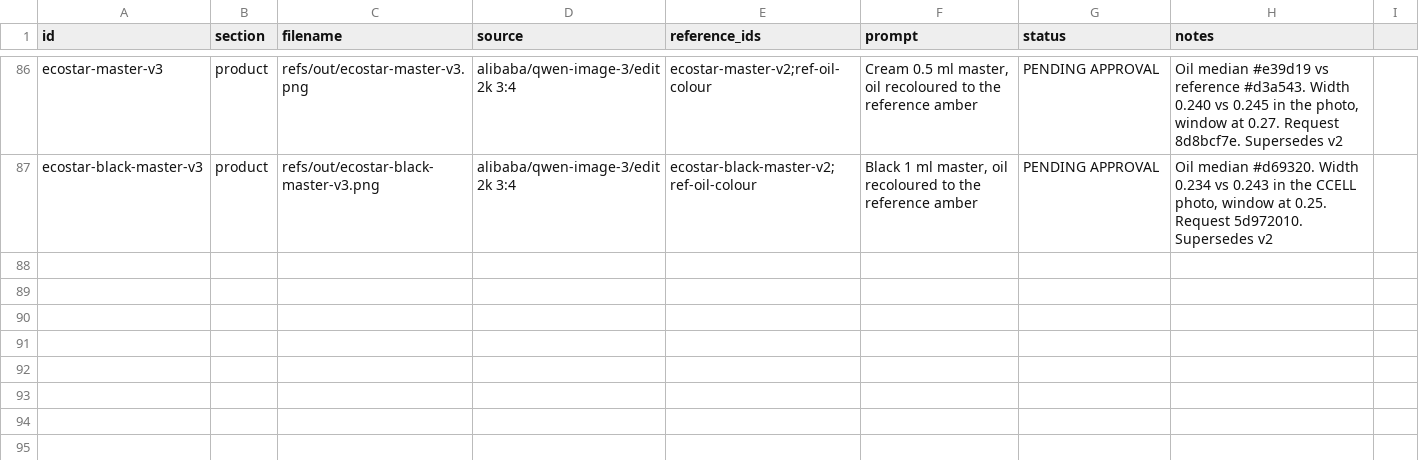
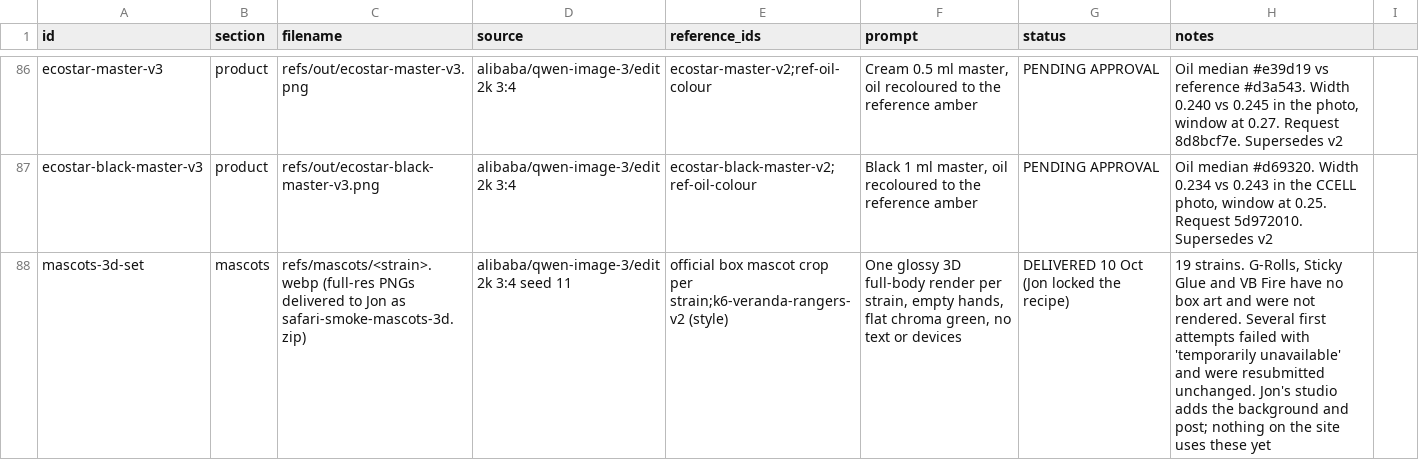
Before and after one commit to SynergyZAW/safari-smoke-drive, a CSV file: docs/asset-ledger.csv, drawn as a sheet; only a part is shown, gaps mark what is left out; the diff names each change by its address in the sheet, - before the commit and + after, or states it on an @@ line.

```diff
--- a/docs/asset-ledger.csv
+++ b/docs/asset-ledger.csv
+row 88: mascots-3d-set | mascots | refs/mascots/<strain>.webp (full-res PNGs delivered to Jon as safari-smoke-mascots-3d.zip) | alibaba/qwen-image-3/edit 2k 3:4 seed 11 | official box mascot crop per strain;k6-veranda-rangers-v2 (style) | One glossy 3D full-body render per strain, empty hands, flat chroma green, no text or devices | DELIVERED 10 Oct (Jon locked the recipe) | 19 strains. G-Rolls, Sticky Glue and VB Fire have no box art and were not rendered. Several first attempts failed with 'temporarily unavailable' and were resubmitted unchanged. Jon's studio adds the background and post; nothing on the site uses these yet
```
Also changed, not shown: 19 other files.
